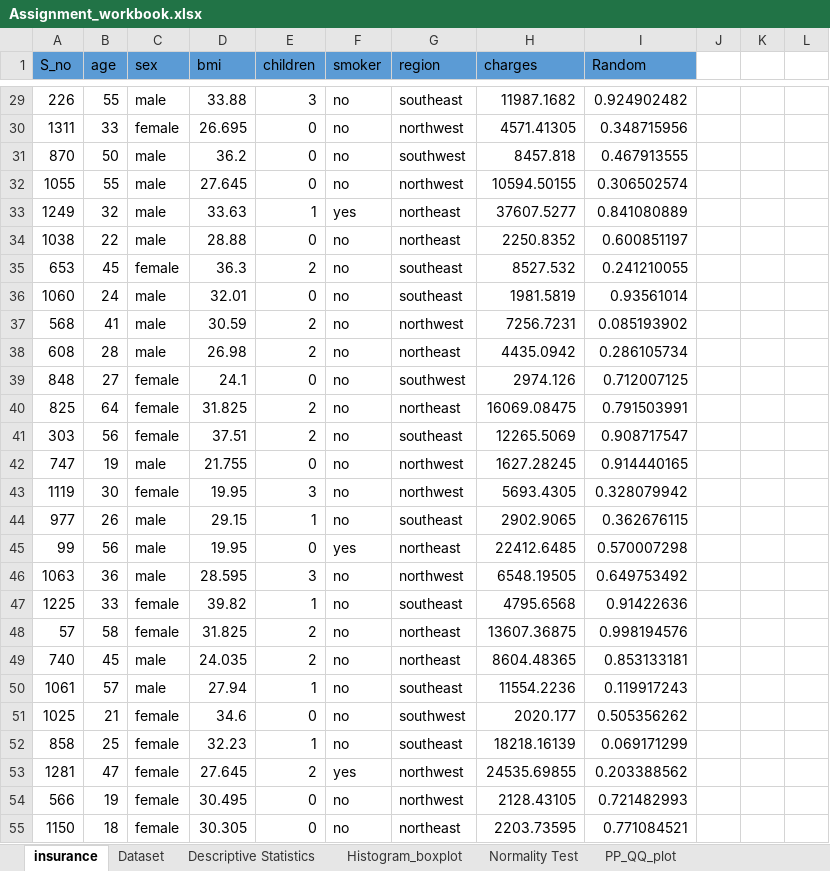
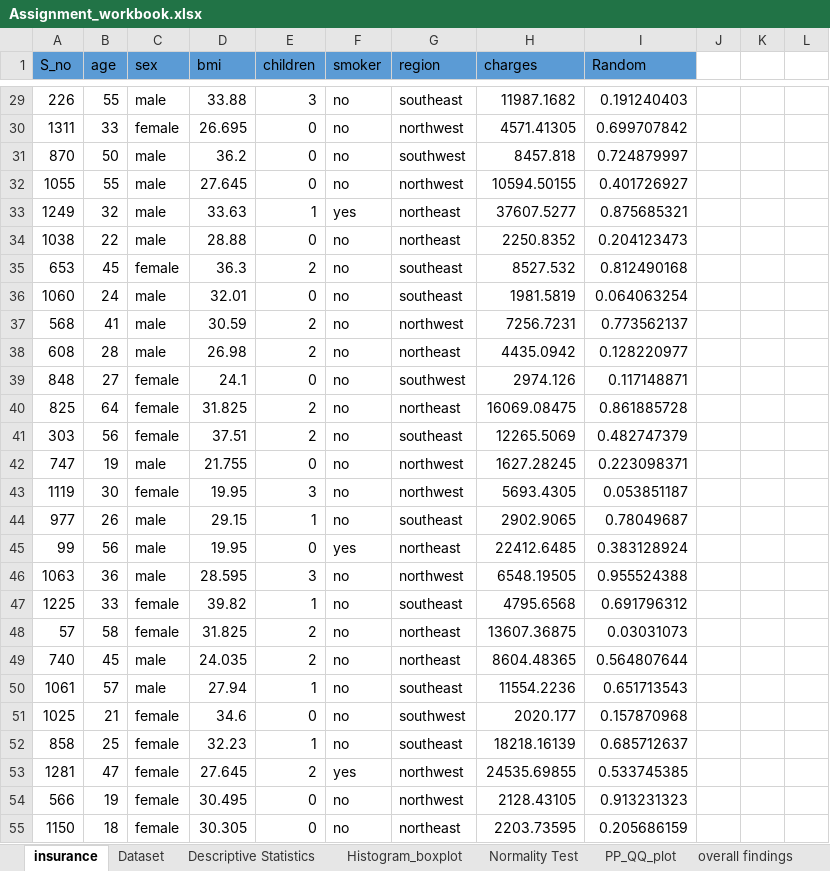
Before and after one commit to FarhanKhan1/MSAI_Work, an Excel workbook: Assignment_workbook.xlsx, sheet insurance, drawn as a sheet; only a part is shown, gaps mark what is left out; values as stored, in another font and other column widths than the file's, no borders; the diff covers the shown part only; the diff names each change by its address in the sheet, - before the commit and + after, or states it on an @@ line.

Commit message:
overall findings sheet

```diff
--- a/Assignment_workbook.xlsx (sheet insurance)
+++ b/Assignment_workbook.xlsx (sheet insurance)
+sheet tab: overall findings
-I29 (Random): 0.924902482
+I29 (Random): 0.191240403
-I30 (Random): 0.348715956
+I30 (Random): 0.699707842
-I31 (Random): 0.467913555
+I31 (Random): 0.724879997
-I32 (Random): 0.306502574
+I32 (Random): 0.401726927
-I33 (Random): 0.841080889
+I33 (Random): 0.875685321
-I34 (Random): 0.600851197
+I34 (Random): 0.204123473
-I35 (Random): 0.241210055
+I35 (Random): 0.812490168
-I36 (Random): 0.93561014
+I36 (Random): 0.064063254
-I37 (Random): 0.085193902
+I37 (Random): 0.773562137
-I38 (Random): 0.286105734
+I38 (Random): 0.128220977
-I39 (Random): 0.712007125
+I39 (Random): 0.117148871
-I40 (Random): 0.791503991
+I40 (Random): 0.861885728
-I41 (Random): 0.908717547
+I41 (Random): 0.482747379
-I42 (Random): 0.914440165
+I42 (Random): 0.223098371
-I43 (Random): 0.328079942
+I43 (Random): 0.053851187
-I44 (Random): 0.362676115
+I44 (Random): 0.78049687
-I45 (Random): 0.570007298
+I45 (Random): 0.383128924
-I46 (Random): 0.649753492
+I46 (Random): 0.955524388
-I47 (Random): 0.91422636
+I47 (Random): 0.691796312
-I48 (Random): 0.998194576
+I48 (Random): 0.03031073
-I49 (Random): 0.853133181
+I49 (Random): 0.564807644
-I50 (Random): 0.119917243
+I50 (Random): 0.651713543
-I51 (Random): 0.505356262
+I51 (Random): 0.157870968
-I52 (Random): 0.069171299
+I52 (Random): 0.685712637
-I53 (Random): 0.203388562
+I53 (Random): 0.533745385
-I54 (Random): 0.721482993
+I54 (Random): 0.913231323
-I55 (Random): 0.771084521
+I55 (Random): 0.205686159
```
Also changed, not shown: 1310 edited cells elsewhere in this sheet, sheet Dataset, charts or pictures.
